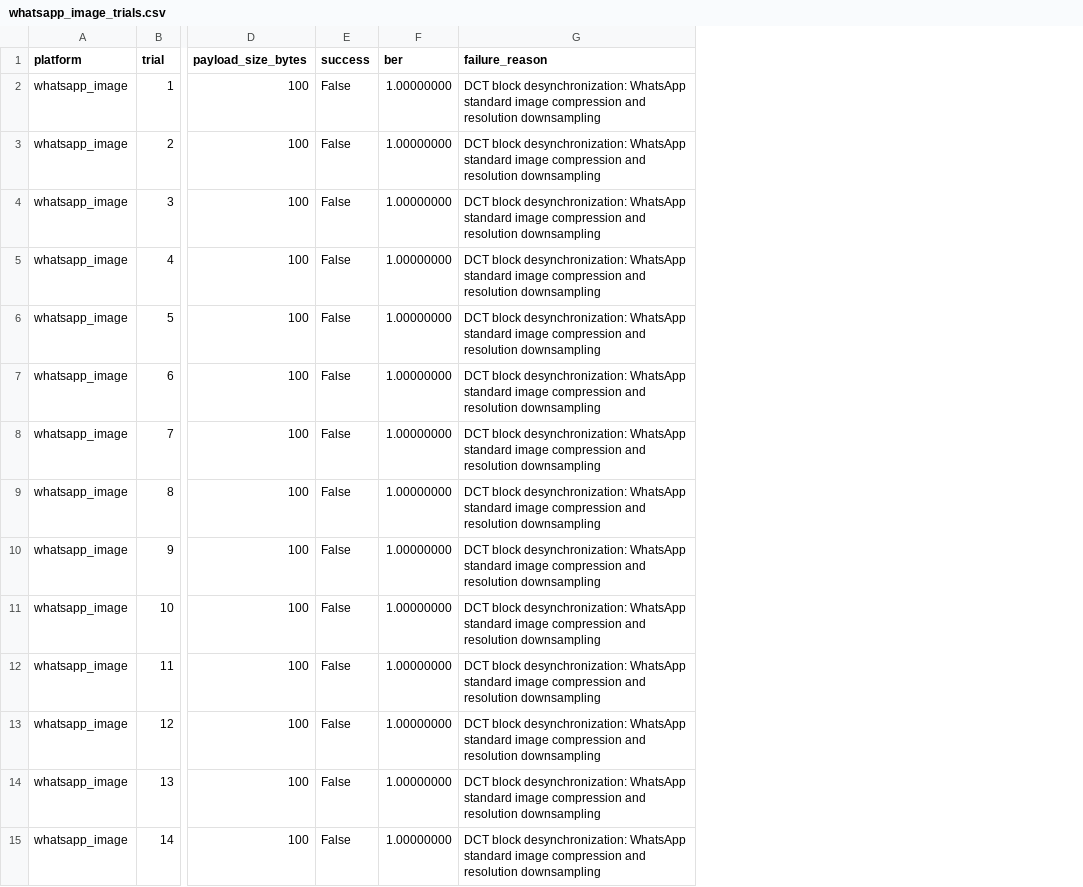
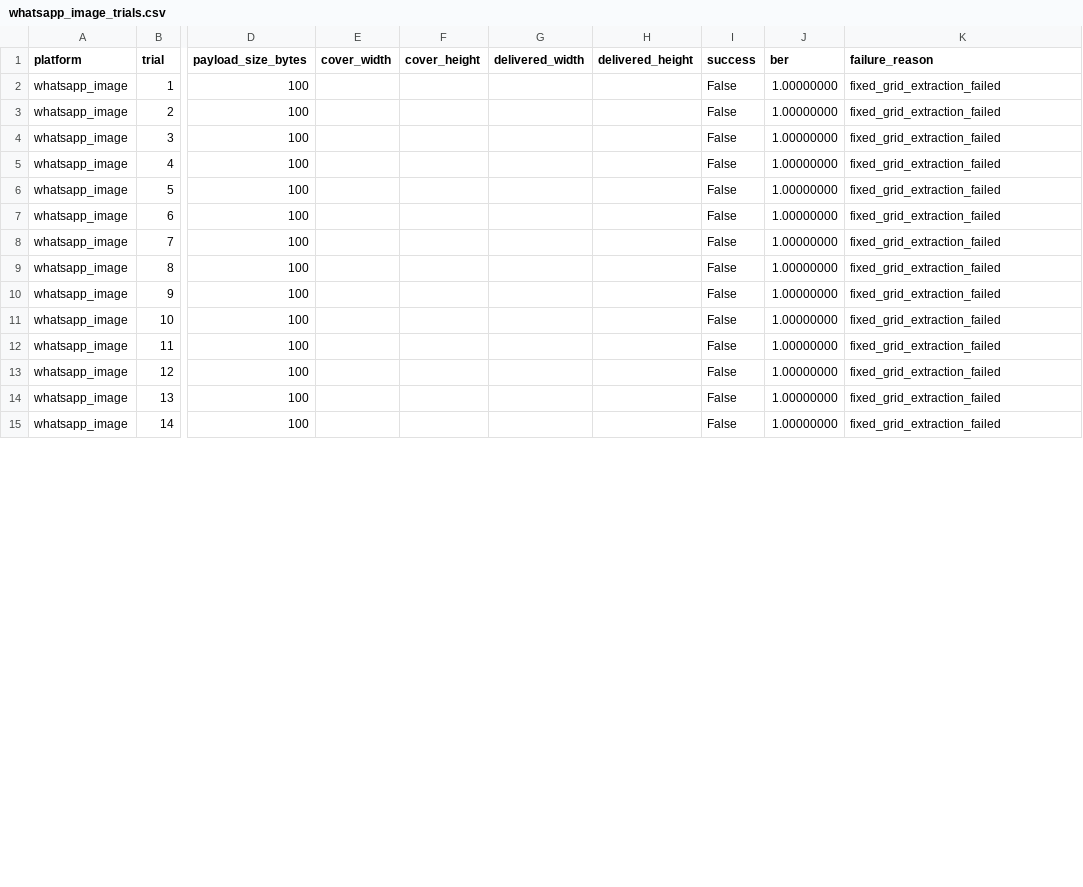
Before and after one commit to Arman-Khan-24/ShadowPost, a CSV file: phase5_results/whatsapp_image_trials.csv, drawn as a sheet; only a part is shown, gaps mark what is left out; addresses are those after the commit; the diff covers the shown part only; the diff names each change by its address in the sheet, - before the commit and + after, or states it on an @@ line.

```diff
--- a/phase5_results/whatsapp_image_trials.csv
+++ b/phase5_results/whatsapp_image_trials.csv
+column E (cover_width), empty
+column F (cover_height), empty
+column G (delivered_width), empty
+column H (delivered_height), empty
-K2:K15 (failure_reason): DCT block desynchronization: WhatsApp standard image compression and resolution downsampling
+K2:K15 (failure_reason): fixed_grid_extraction_failed
```
Also changed, not shown: 31 edited cells elsewhere in this file, phase5_results/discord_trials.csv, phase5_results/instagram_trials.csv, 13 other files.
